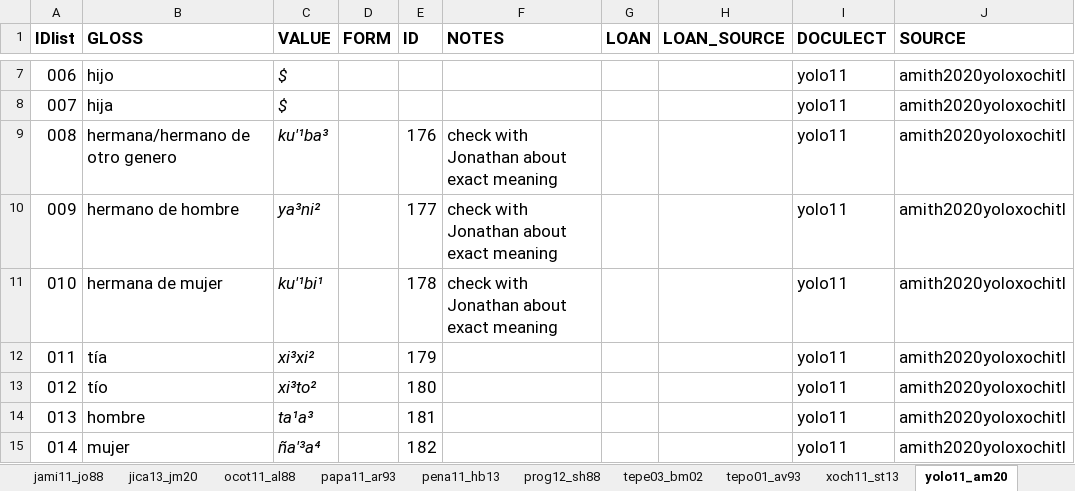
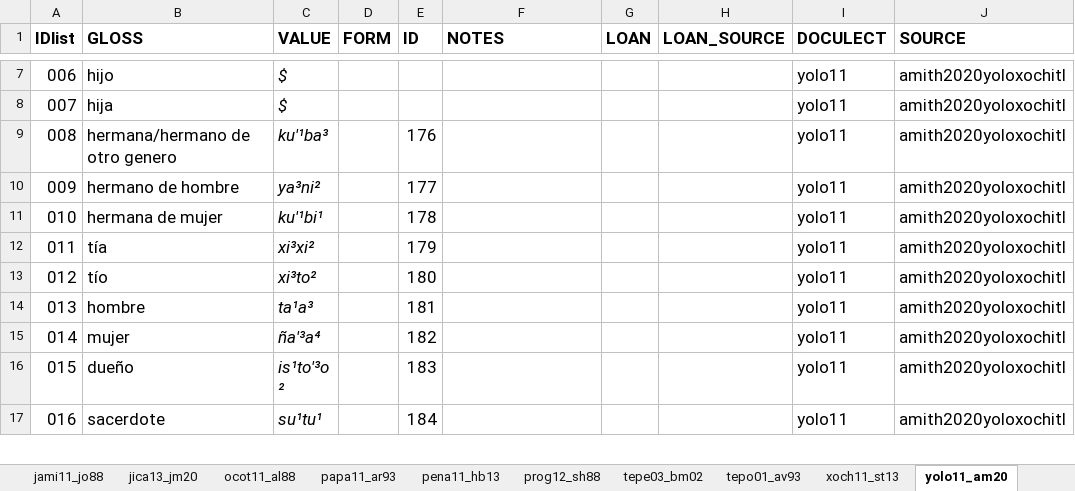
Before and after one commit to SAuderset/mixteca, an Excel workbook: ComparativeList/mixt_complist_collection.xlsx, sheet yolo11_am20, drawn as a sheet; only a part is shown, gaps mark what is left out; the shorter side is filled out with more unchanged rows; values as stored, in another font and other column widths than the file's, no borders; the diff names each change by its address in the sheet, - before the commit and + after, or states it on an @@ line.

```diff
--- a/ComparativeList/mixt_complist_collection.xlsx (sheet yolo11_am20)
+++ b/ComparativeList/mixt_complist_collection.xlsx (sheet yolo11_am20)
-F9:F11 (NOTES): check with Jonathan about exact meaning
+F9:F11 (NOTES): (empty)
```
Also changed, not shown: sheet alac11_various, other sheet tabs, 42 other files.
